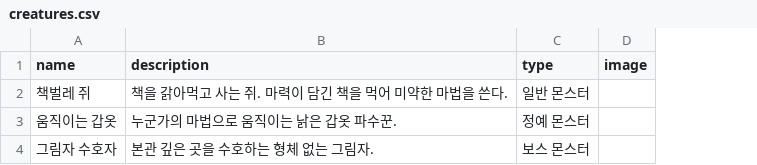
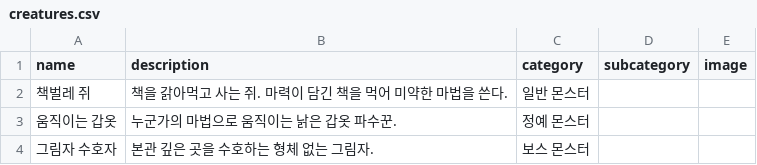
Before and after one commit to JoeyStickDev/JoeyStickDev.github.io, a CSV file: _data/creatures.csv, drawn as a sheet; the diff names each change by its address in the sheet, - before the commit and + after, or states it on an @@ line.

```diff
--- a/_data/creatures.csv
+++ b/_data/creatures.csv
+column D (subcategory), empty
-C1: type
+C1: category
```
Also changed, not shown: _data/characters.csv, _data/forgotten.csv, 9 other files.
